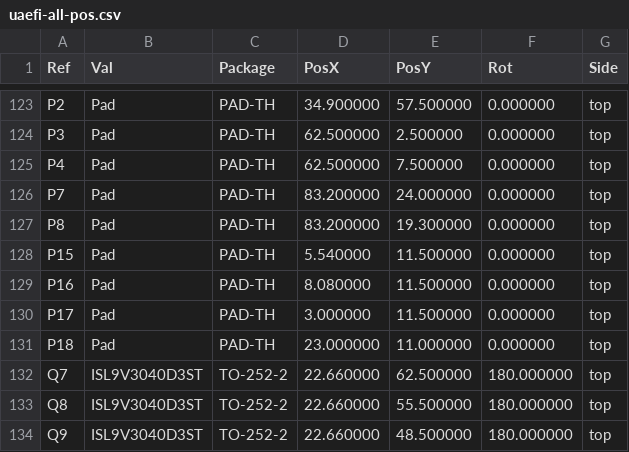
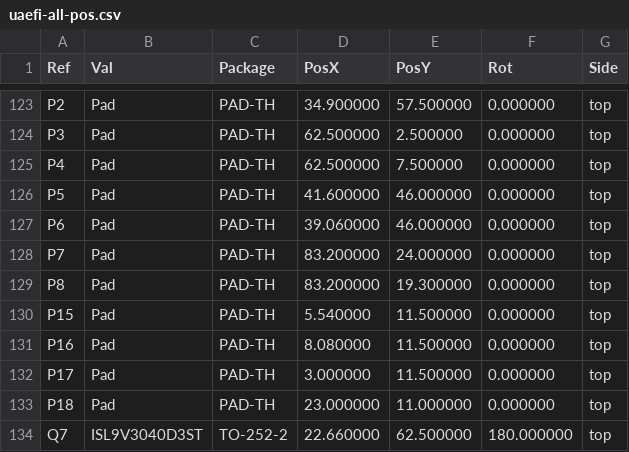
Before and after one commit to rusefi/uaefi, a CSV file: gerber/uaefi-all-pos.csv, drawn as a sheet; only a part is shown, gaps mark what is left out; the shorter side is filled out with more unchanged rows.

```diff
--- a/gerber/uaefi-all-pos.csv
+++ b/gerber/uaefi-all-pos.csv
@@ -125,2 +125,4 @@ Ref,Val,Package,PosX,PosY,Rot,Side
 "P4","Pad","PAD-TH",62.500000,7.500000,0.000000,top
+"P5","Pad","PAD-TH",41.600000,46.000000,0.000000,top
+"P6","Pad","PAD-TH",39.060000,46.000000,0.000000,top
 "P7","Pad","PAD-TH",83.200000,24.000000,0.000000,top
```
Also changed, not shown: gerber/uaefi.csv, 16 other files.
